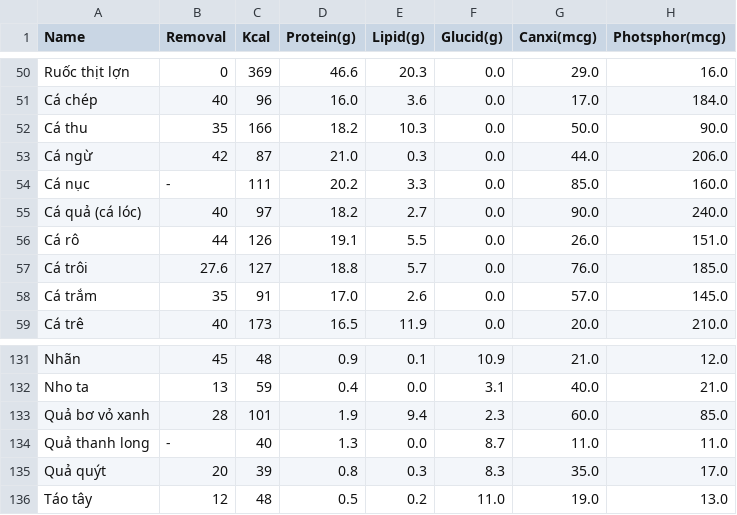
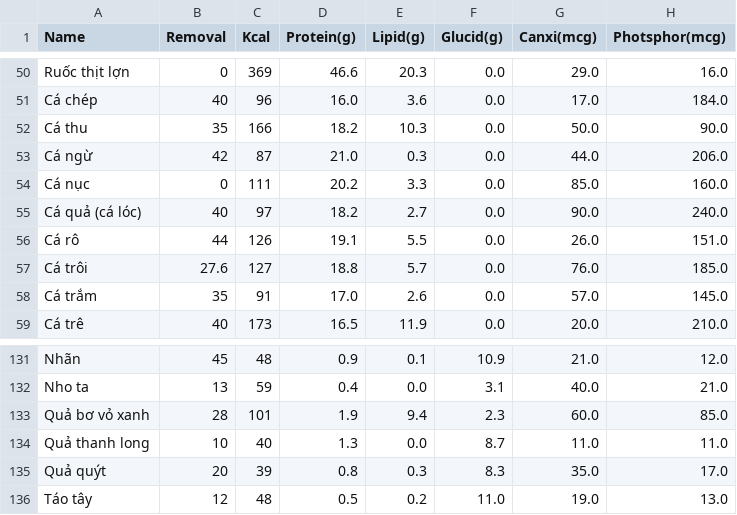
Before and after one commit to tinatran274/BE_MenuMate, a CSV file: ingredient_data.csv, drawn as a sheet; only a part is shown, gaps mark what is left out; the diff names each change by its address in the sheet, - before the commit and + after, or states it on an @@ line.

```diff
--- a/ingredient_data.csv
+++ b/ingredient_data.csv
-B54 (Removal): -
+B54 (Removal): 0
-B134 (Removal): -
+B134 (Removal): 10
```
Also changed, not shown: 4 other files.
